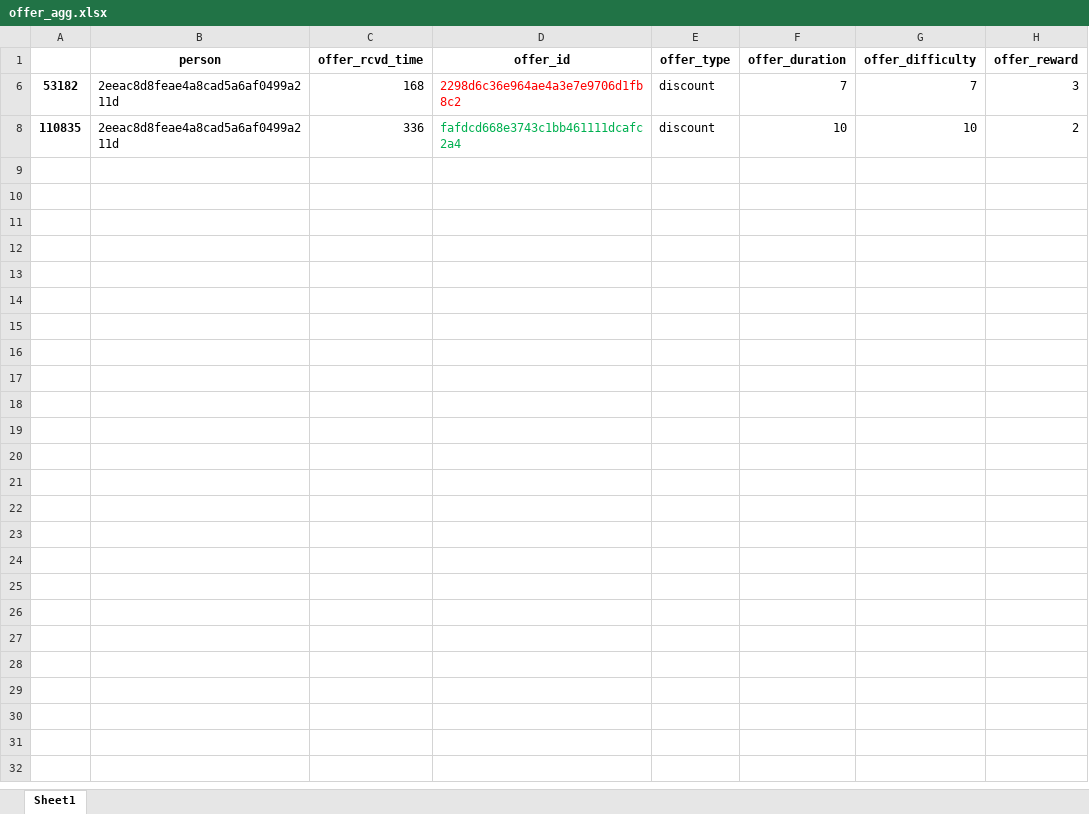
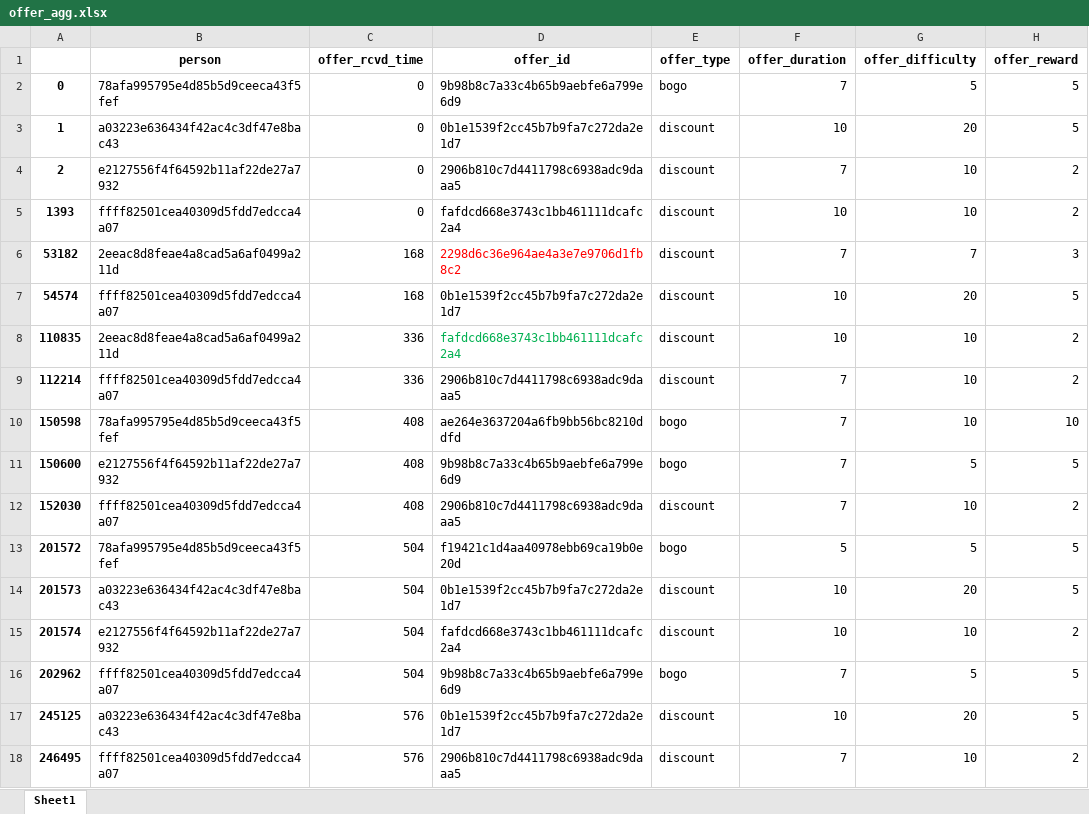
Before and after one commit to Oliver-Balb/Starbucks, an Excel workbook: data/offer_agg.xlsx, sheet Sheet1, drawn as a sheet; values as stored, in another font and other column widths than the file's, no borders; the diff names each change by its address in the sheet, - before the commit and + after, or states it on an @@ line.

Commit message:
update_offer_agg - first successful run (tbd: several offers complete at same point in time)

```diff
--- a/data/offer_agg.xlsx (sheet Sheet1)
+++ b/data/offer_agg.xlsx (sheet Sheet1)
@@ row 2 unhidden: 0 | 78afa995795e4d85b5d9ceeca43f5fef | 0 | 9b98b8c7a33c4b65b9aebfe6a799e6d9 | bogo | 7 | 5 | 5 @@
@@ row 3 unhidden: 1 | a03223e636434f42ac4c3df47e8bac43 | 0 | 0b1e1539f2cc45b7b9fa7c272da2e1d7 | discount | 10 | 20 | 5 @@
@@ row 4 unhidden: 2 | e2127556f4f64592b11af22de27a7932 | 0 | 2906b810c7d4411798c6938adc9daaa5 | discount | 7 | 10 | 2 @@
@@ row 5 unhidden: 1393 | ffff82501cea40309d5fdd7edcca4a07 | 0 | fafdcd668e3743c1bb461111dcafc2a4 | discount | 10 | 10 | 2 @@
@@ row 7 unhidden: 54574 | ffff82501cea40309d5fdd7edcca4a07 | 168 | 0b1e1539f2cc45b7b9fa7c272da2e1d7 | discount | 10 | 20 | 5 @@
@@ row 9 unhidden: 112214 | ffff82501cea40309d5fdd7edcca4a07 | 336 | 2906b810c7d4411798c6938adc9daaa5 | discount | 7 | 10 | 2 @@
@@ row 10 unhidden: 150598 | 78afa995795e4d85b5d9ceeca43f5fef | 408 | ae264e3637204a6fb9bb56bc8210ddfd | bogo | 7 | 10 | 10 @@
@@ row 11 unhidden: 150600 | e2127556f4f64592b11af22de27a7932 | 408 | 9b98b8c7a33c4b65b9aebfe6a799e6d9 | bogo | 7 | 5 | 5 @@
@@ row 12 unhidden: 152030 | ffff82501cea40309d5fdd7edcca4a07 | 408 | 2906b810c7d4411798c6938adc9daaa5 | discount | 7 | 10 | 2 @@
@@ row 13 unhidden: 201572 | 78afa995795e4d85b5d9ceeca43f5fef | 504 | f19421c1d4aa40978ebb69ca19b0e20d | bogo | 5 | 5 | 5 @@
@@ row 14 unhidden: 201573 | a03223e636434f42ac4c3df47e8bac43 | 504 | 0b1e1539f2cc45b7b9fa7c272da2e1d7 | discount | 10 | 20 | 5 @@
@@ row 15 unhidden: 201574 | e2127556f4f64592b11af22de27a7932 | 504 | fafdcd668e3743c1bb461111dcafc2a4 | discount | 10 | 10 | 2 @@
@@ row 16 unhidden: 202962 | ffff82501cea40309d5fdd7edcca4a07 | 504 | 9b98b8c7a33c4b65b9aebfe6a799e6d9 | bogo | 7 | 5 | 5 @@
@@ row 17 unhidden: 245125 | a03223e636434f42ac4c3df47e8bac43 | 576 | 0b1e1539f2cc45b7b9fa7c272da2e1d7 | discount | 10 | 20 | 5 @@
@@ row 18 unhidden: 246495 | ffff82501cea40309d5fdd7edcca4a07 | 576 | 2906b810c7d4411798c6938adc9daaa5 | discount | 7 | 10 | 2 @@
```
Also changed, not shown: data/starbucks_data_test.xlsx, data/transcript_norm.xlsx, 1 other file.
